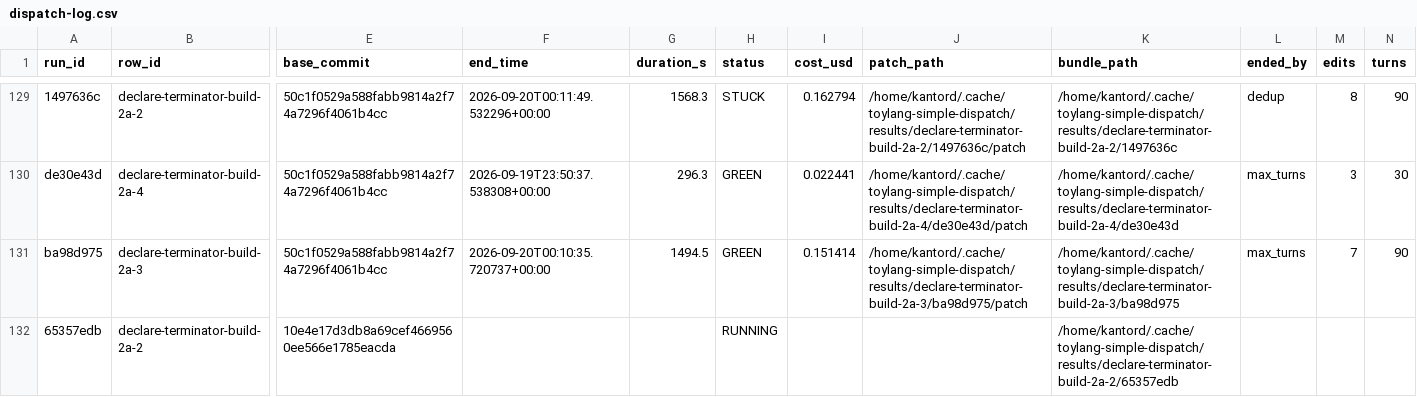
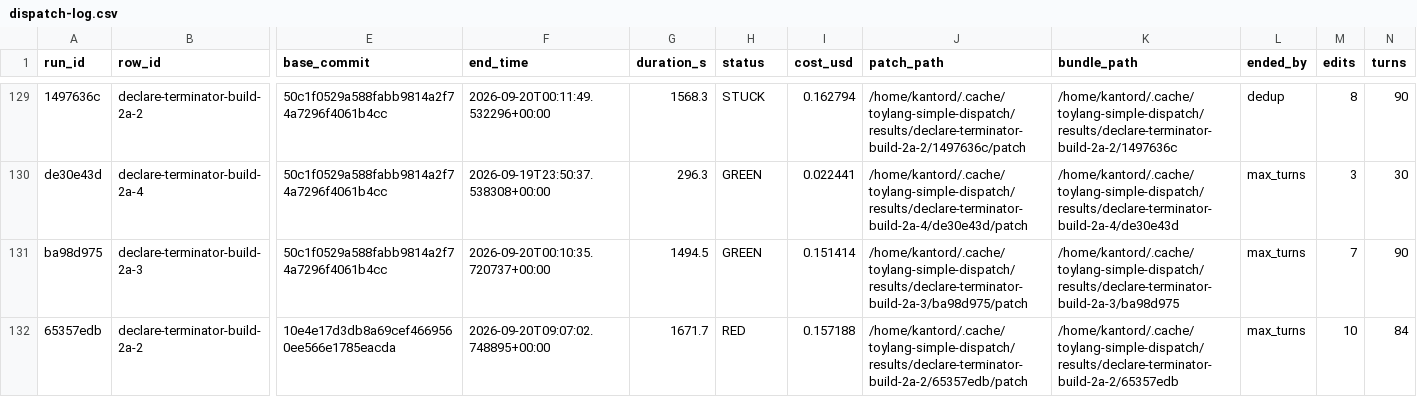
Before and after one commit to kantord/toylang, a CSV file: plans/dispatch-log.csv, drawn as a sheet; only a part is shown, gaps mark what is left out; the diff names each change by its address in the sheet, - before the commit and + after, or states it on an @@ line.

```diff
--- a/plans/dispatch-log.csv
+++ b/plans/dispatch-log.csv
-F132 (end_time): (empty)
+F132 (end_time): 2026-09-20T09:07:02.748895+00:00
-G132 (duration_s): (empty)
+G132 (duration_s): 1671.7
-H132 (status): RUNNING
+H132 (status): RED
-I132 (cost_usd): (empty)
+I132 (cost_usd): 0.157188
-J132 (patch_path): (empty)
+J132 (patch_path): /home/kantord/.cache/toylang-simple-dispatch/results/declare-terminator-build-2a-2/65357edb/patch
-L132 (ended_by): (empty)
+L132 (ended_by): max_turns
-M132 (edits): (empty)
+M132 (edits): 10
-N132 (turns): (empty)
+N132 (turns): 84
```
Also changed, not shown: 3 other files.
